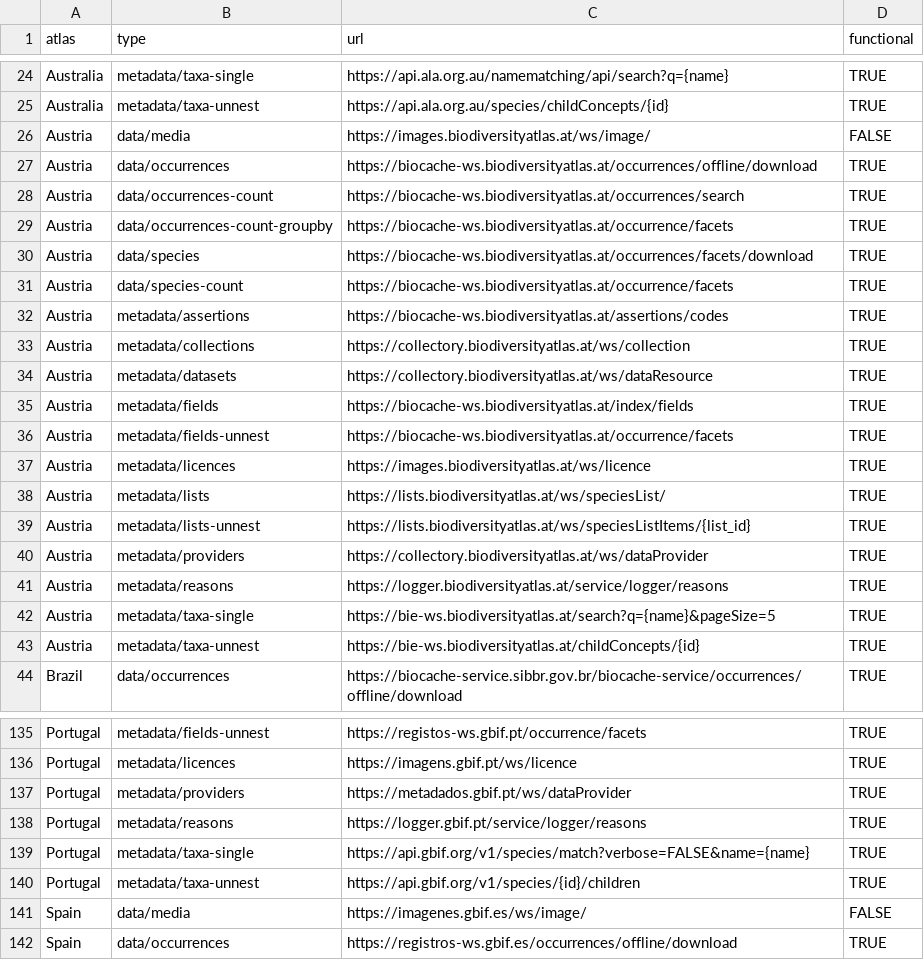
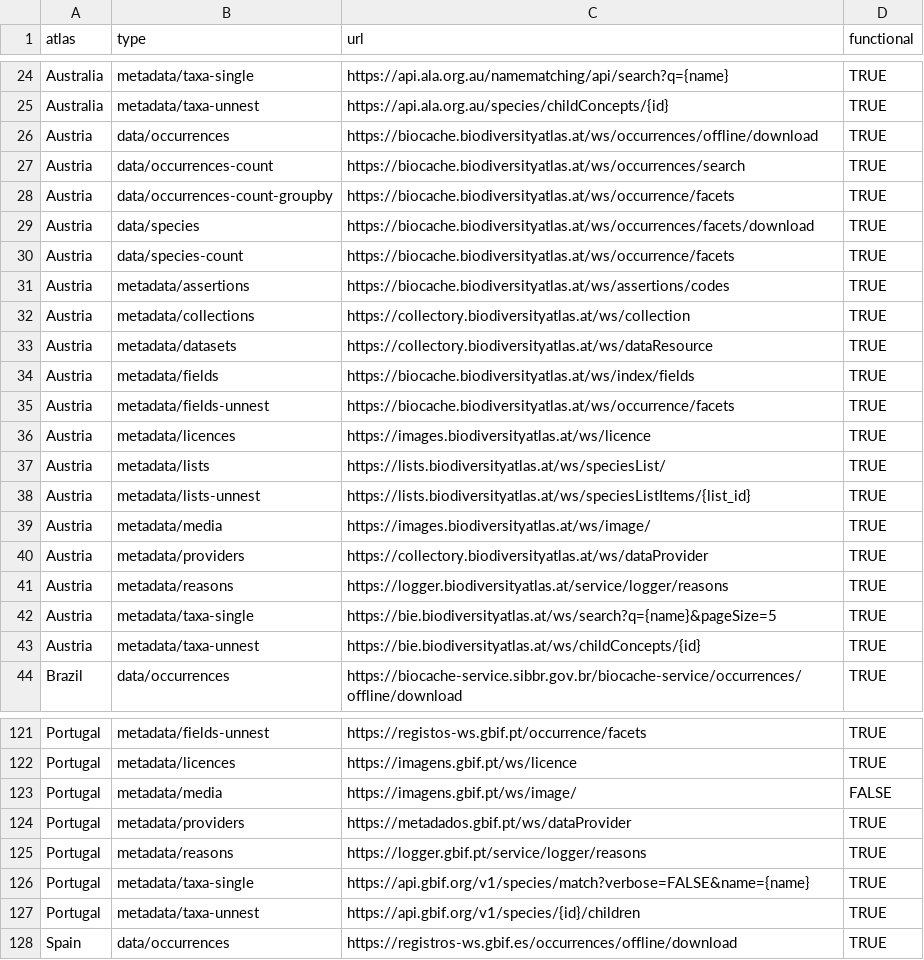
Before and after one commit to AtlasOfLivingAustralia/galah-R, a CSV file: data-raw/node_config.csv, drawn as a sheet; only a part is shown, gaps mark what is left out; the diff covers the shown part only.

Commit message:
Update services for SBDI (#210) and BAO (#231)
- add species list and image licence APIs for SBDI
- enable image services for SBDI and BAO (neither tests successfully yet)
- remove canadensys.net APIs (unused)
- upgrade `collect_licences()` and `collect_media_metadata()` to not fail for empty results

```diff
--- a/data-raw/node_config.csv
+++ b/data-raw/node_config.csv
@@ -25,13 +25,12 @@ Australia,metadata/taxa-single,https://api.ala.org.au/namematching/api/search?q=
 Australia,metadata/taxa-unnest,https://api.ala.org.au/species/childConcepts/{id},TRUE
-Austria,data/media,https://images.biodiversityatlas.at/ws/image/,FALSE
-Austria,data/occurrences,https://biocache-ws.biodiversityatlas.at/occurrences/offline/download,TRUE
-Austria,data/occurrences-count,https://biocache-ws.biodiversityatlas.at/occurrences/search,TRUE
-Austria,data/occurrences-count-groupby,https://biocache-ws.biodiversityatlas.at/occurrence/facets,TRUE
-Austria,data/species,https://biocache-ws.biodiversityatlas.at/occurrences/facets/download,TRUE
-Austria,data/species-count,https://biocache-ws.biodiversityatlas.at/occurrence/facets,TRUE
-Austria,metadata/assertions,https://biocache-ws.biodiversityatlas.at/assertions/codes,TRUE
+Austria,data/occurrences,https://biocache.biodiversityatlas.at/ws/occurrences/offline/download,TRUE
+Austria,data/occurrences-count,https://biocache.biodiversityatlas.at/ws/occurrences/search,TRUE
+Austria,data/occurrences-count-groupby,https://biocache.biodiversityatlas.at/ws/occurrence/facets,TRUE
+Austria,data/species,https://biocache.biodiversityatlas.at/ws/occurrences/facets/download,TRUE
+Austria,data/species-count,https://biocache.biodiversityatlas.at/ws/occurrence/facets,TRUE
+Austria,metadata/assertions,https://biocache.biodiversityatlas.at/ws/assertions/codes,TRUE
 Austria,metadata/collections,https://collectory.biodiversityatlas.at/ws/collection,TRUE
 Austria,metadata/datasets,https://collectory.biodiversityatlas.at/ws/dataResource,TRUE
-Austria,metadata/fields,https://biocache-ws.biodiversityatlas.at/index/fields,TRUE
-Austria,metadata/fields-unnest,https://biocache-ws.biodiversityatlas.at/occurrence/facets,TRUE
+Austria,metadata/fields,https://biocache.biodiversityatlas.at/ws/index/fields,TRUE
+Austria,metadata/fields-unnest,https://biocache.biodiversityatlas.at/ws/occurrence/facets,TRUE
 Austria,metadata/licences,https://images.biodiversityatlas.at/ws/licence,TRUE
@@ -39,6 +38,7 @@ Austria,metadata/lists,https://lists.biodiversityatlas.at/ws/speciesList/,TRUE
 Austria,metadata/lists-unnest,https://lists.biodiversityatlas.at/ws/speciesListItems/{list_id},TRUE
+Austria,metadata/media,https://images.biodiversityatlas.at/ws/image/,TRUE
 Austria,metadata/providers,https://collectory.biodiversityatlas.at/ws/dataProvider,TRUE
 Austria,metadata/reasons,https://logger.biodiversityatlas.at/service/logger/reasons,TRUE
-Austria,metadata/taxa-single,https://bie-ws.biodiversityatlas.at/search?q={name}&pageSize=5,TRUE
-Austria,metadata/taxa-unnest,https://bie-ws.biodiversityatlas.at/childConcepts/{id},TRUE
+Austria,metadata/taxa-single,https://bie.biodiversityatlas.at/ws/search?q={name}&pageSize=5,TRUE
+Austria,metadata/taxa-unnest,https://bie.biodiversityatlas.at/ws/childConcepts/{id},TRUE
 Brazil,data/occurrences,https://biocache-service.sibbr.gov.br/biocache-service/occurrences/offline/download,TRUE
@@ -136,2 +122,3 @@ Portugal,metadata/fields-unnest,https://registos-ws.gbif.pt/occurrence/facets,TR
 Portugal,metadata/licences,https://imagens.gbif.pt/ws/licence,TRUE
+Portugal,metadata/media,https://imagens.gbif.pt/ws/image/,FALSE
 Portugal,metadata/providers,https://metadados.gbif.pt/ws/dataProvider,TRUE
@@ -140,3 +127,2 @@ Portugal,metadata/taxa-single,https://api.gbif.org/v1/species/match?verbose=FALS
 Portugal,metadata/taxa-unnest,https://api.gbif.org/v1/species/{id}/children,TRUE
-Spain,data/media,https://imagenes.gbif.es/ws/image/,FALSE
 Spain,data/occurrences,https://registros-ws.gbif.es/occurrences/offline/download,TRUE
```
Also changed, not shown: 4 added rows, 15 removed rows and 1 edited cell elsewhere in this file, 6 other files.
